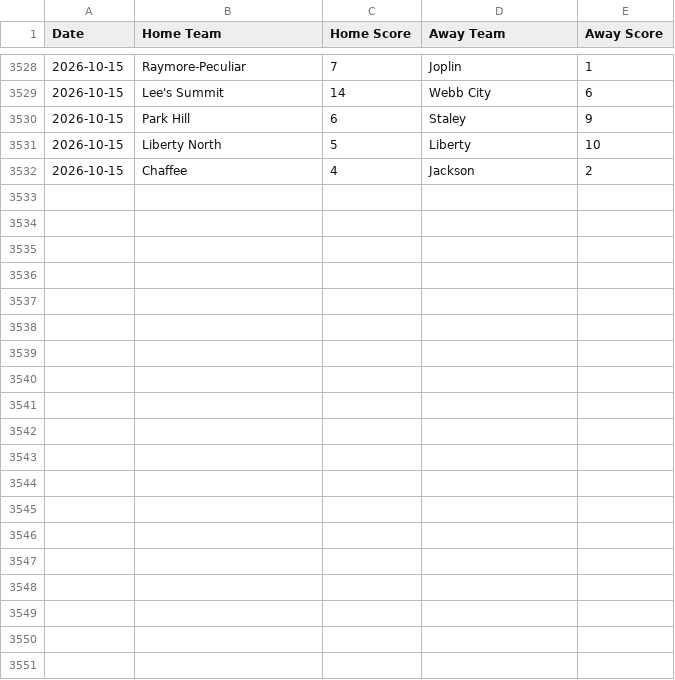
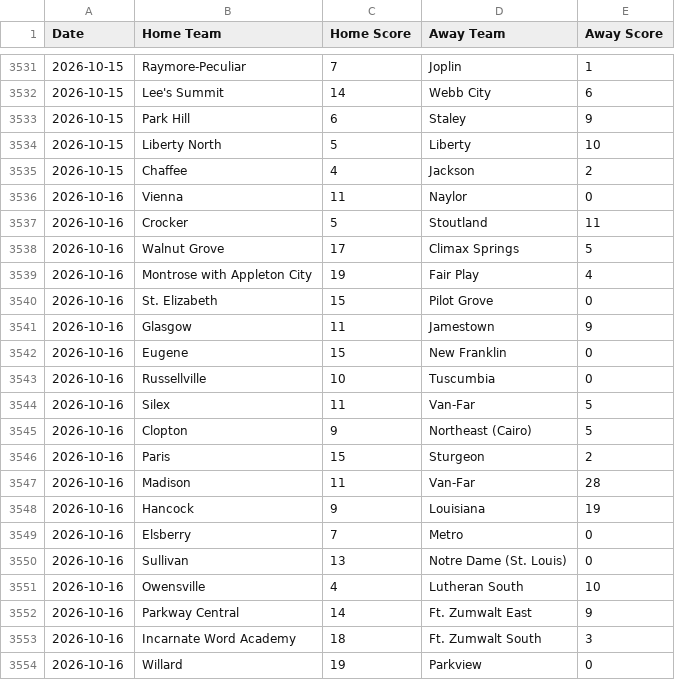
Before and after one commit to AllMOSports/Fall_Softball_Ratings_2026, a CSV file: fall_softball_scoreboard_2026.csv, drawn as a sheet; only a part is shown, gaps mark what is left out; the diff covers the shown part only.

```diff
--- a/fall_softball_scoreboard_2026.csv
+++ b/fall_softball_scoreboard_2026.csv
@@ -3532 +3535,20 @@ Date,Home Team,Home Score,Away Team,Away Score
 2026-10-15,Chaffee,4,Jackson,2
+2026-10-16,Vienna,11,Naylor,0
+2026-10-16,Crocker,5,Stoutland,11
+2026-10-16,Walnut Grove,17,Climax Springs,5
+2026-10-16,Montrose with Appleton City,19,Fair Play,4
+2026-10-16,St. Elizabeth,15,Pilot Grove,0
+2026-10-16,Glasgow,11,Jamestown,9
+2026-10-16,Eugene,15,New Franklin,0
+2026-10-16,Russellville,10,Tuscumbia,0
+2026-10-16,Silex,11,Van-Far,5
+2026-10-16,Clopton,9,Northeast (Cairo),5
+2026-10-16,Paris,15,Sturgeon,2
+2026-10-16,Madison,11,Van-Far,28
+2026-10-16,Hancock,9,Louisiana,19
+2026-10-16,Elsberry,7,Metro,0
+2026-10-16,Sullivan,13,Notre Dame (St. Louis),0
+2026-10-16,Owensville,4,Lutheran South,10
+2026-10-16,Parkway Central,14,Ft. Zumwalt East,9
+2026-10-16,Incarnate Word Academy,18,Ft. Zumwalt South,3
+2026-10-16,Willard,19,Parkview,0
```
Also changed, not shown: 19 added rows elsewhere in this file, fall_softball_games_2026.csv, fall_softball_games_2026_all.csv, 23 other files.
